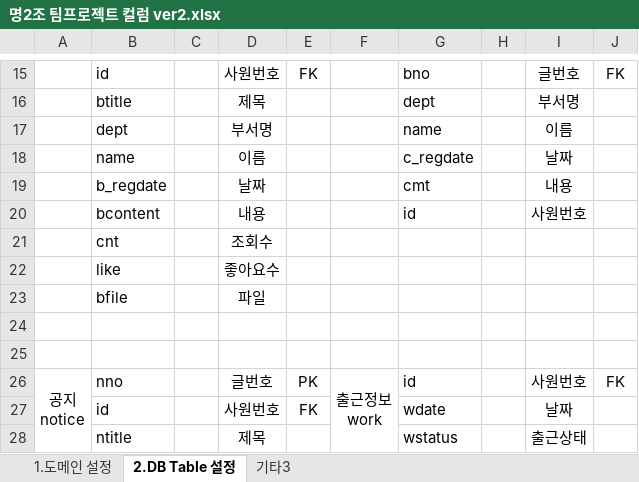
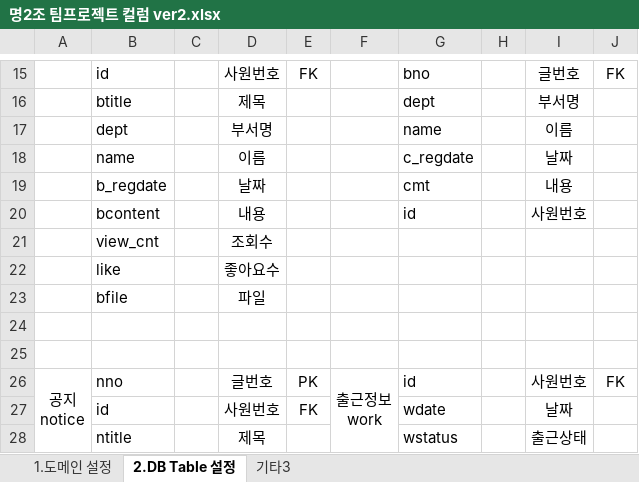
Before and after one commit to ha2js/EZFORM, an Excel workbook: 명2조 팀프로젝트 컬럼 ver2.xlsx, sheet 2.DB Table 설정, drawn as a sheet; only a part is shown, gaps mark what is left out; values as stored, in another font and other column widths than the file's, no borders; the diff names each change by its address in the sheet, - before the commit and + after, or states it on an @@ line.

Commit message:
Update 명2조 팀프로젝트 컬럼 ver2.xlsx

```diff
--- a/명2조 팀프로젝트 컬럼 ver2.xlsx (sheet 2.DB Table 설정)
+++ b/명2조 팀프로젝트 컬럼 ver2.xlsx (sheet 2.DB Table 설정)
-B21: cnt
+B21: view_cnt
```
